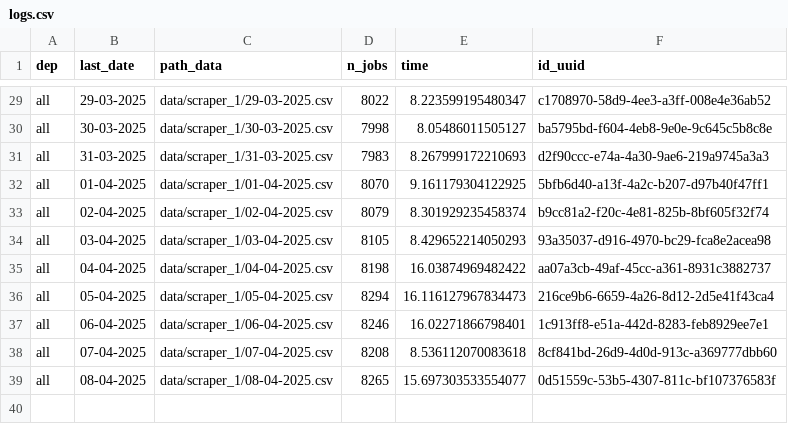
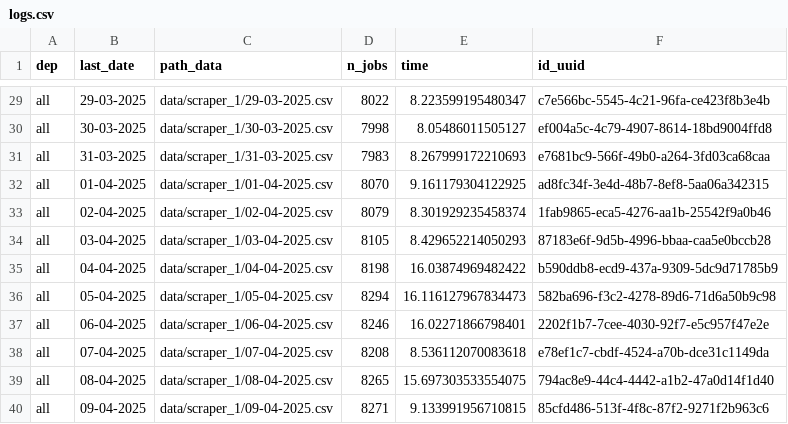
Before and after one commit to CJ2901/extract_empleos, a CSV file: scrapers/scraper_1/logs/logs.csv, drawn as a sheet; only a part is shown, gaps mark what is left out; the diff covers the shown part only; the diff names each change by its address in the sheet, - before the commit and + after, or states it on an @@ line.

```diff
--- a/scrapers/scraper_1/logs/logs.csv
+++ b/scrapers/scraper_1/logs/logs.csv
-F29 (id_uuid): c1708970-58d9-4ee3-a3ff-008e4e36ab52
+F29 (id_uuid): c7e566bc-5545-4c21-96fa-ce423f8b3e4b
-F30 (id_uuid): ba5795bd-f604-4eb8-9e0e-9c645c5b8c8e
+F30 (id_uuid): ef004a5c-4c79-4907-8614-18bd9004ffd8
-F31 (id_uuid): d2f90ccc-e74a-4a30-9ae6-219a9745a3a3
+F31 (id_uuid): e7681bc9-566f-49b0-a264-3fd03ca68caa
-F32 (id_uuid): 5bfb6d40-a13f-4a2c-b207-d97b40f47ff1
+F32 (id_uuid): ad8fc34f-3e4d-48b7-8ef8-5aa06a342315
-F33 (id_uuid): b9cc81a2-f20c-4e81-825b-8bf605f32f74
+F33 (id_uuid): 1fab9865-eca5-4276-aa1b-25542f9a0b46
-F34 (id_uuid): 93a35037-d916-4970-bc29-fca8e2acea98
+F34 (id_uuid): 87183e6f-9d5b-4996-bbaa-caa5e0bccb28
-F35 (id_uuid): aa07a3cb-49af-45cc-a361-8931c3882737
+F35 (id_uuid): b590ddb8-ecd9-437a-9309-5dc9d71785b9
-F36 (id_uuid): 216ce9b6-6659-4a26-8d12-2d5e41f43ca4
+F36 (id_uuid): 582ba696-f3c2-4278-89d6-71d6a50b9c98
-F37 (id_uuid): 1c913ff8-e51a-442d-8283-feb8929ee7e1
+F37 (id_uuid): 2202f1b7-7cee-4030-92f7-e5c957f47e2e
-F38 (id_uuid): 8cf841bd-26d9-4d0d-913c-a369777dbb60
+F38 (id_uuid): e78ef1c7-cbdf-4524-a70b-dce31c1149da
-E39 (time): 15.697303533554077
+E39 (time): 15.697303533554075
-F39 (id_uuid): 0d51559c-53b5-4307-811c-bf107376583f
+F39 (id_uuid): 794ac8e9-44c4-4442-a1b2-47a0d14f1d40
+row 40: all | 09-04-2025 | data/scraper_1/09-04-2025.csv | 8271 | 9.133991956710815 | 85cfd486-513f-4f8c-87f2-9271f2b963c6
```
Also changed, not shown: 27 edited cells elsewhere in this file, 1 other file.
